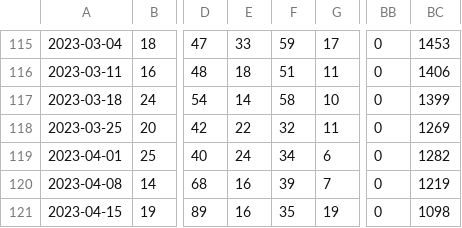
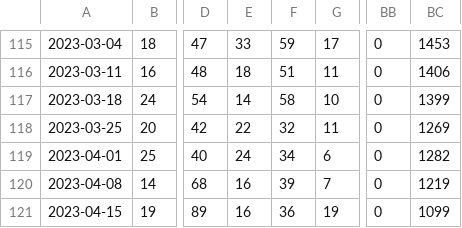
Before and after one commit to wenxuanye/FluHospPlot, a CSV file: fluHospData__wide.csv, drawn as a sheet; only a part is shown, gaps mark what is left out; the diff names each change by its address in the sheet, - before the commit and + after, or states it on an @@ line.

Commit message:
Flu Hosp data generated on  2023-04-23

```diff
--- a/fluHospData__wide.csv
+++ b/fluHospData__wide.csv
-F121: 35
+F121: 36
-BC121: 1098
+BC121: 1099
```
Also changed, not shown: 56 other files.
